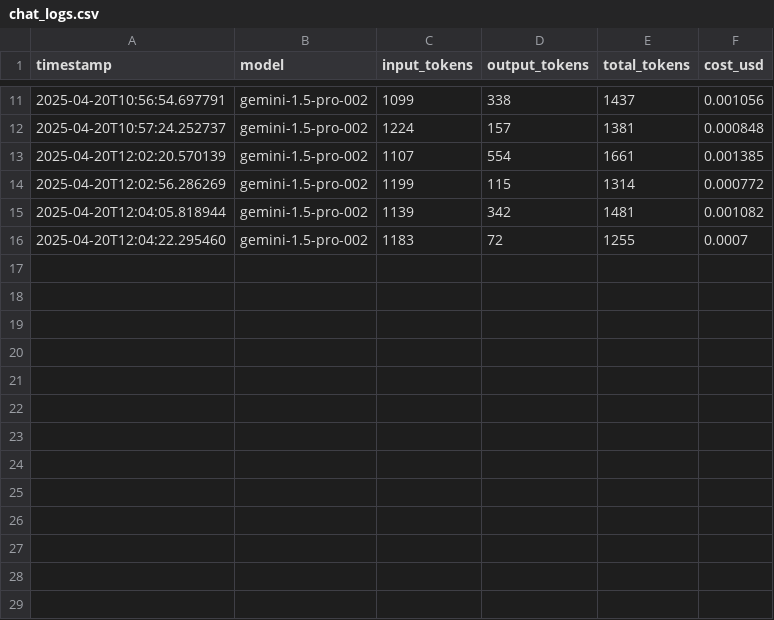
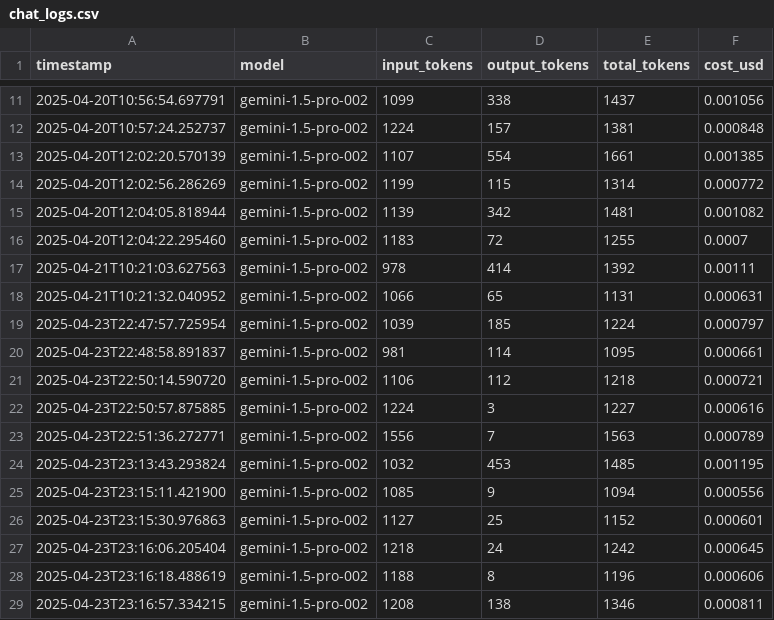
Before and after one commit to KrishnaA4/Smart_Legal_Document_Analyzer, a CSV file: chat_logs.csv, drawn as a sheet; only a part is shown, gaps mark what is left out; the diff names each change by its address in the sheet, - before the commit and + after, or states it on an @@ line.

```diff
--- a/chat_logs.csv
+++ b/chat_logs.csv
+row 17: 2025-04-21T10:21:03.627563 | gemini-1.5-pro-002 | 978 | 414 | 1392 | 0.00111
+row 18: 2025-04-21T10:21:32.040952 | gemini-1.5-pro-002 | 1066 | 65 | 1131 | 0.000631
+row 19: 2025-04-23T22:47:57.725954 | gemini-1.5-pro-002 | 1039 | 185 | 1224 | 0.000797
+row 20: 2025-04-23T22:48:58.891837 | gemini-1.5-pro-002 | 981 | 114 | 1095 | 0.000661
+row 21: 2025-04-23T22:50:14.590720 | gemini-1.5-pro-002 | 1106 | 112 | 1218 | 0.000721
+row 22: 2025-04-23T22:50:57.875885 | gemini-1.5-pro-002 | 1224 | 3 | 1227 | 0.000616
+row 23: 2025-04-23T22:51:36.272771 | gemini-1.5-pro-002 | 1556 | 7 | 1563 | 0.000789
+row 24: 2025-04-23T23:13:43.293824 | gemini-1.5-pro-002 | 1032 | 453 | 1485 | 0.001195
+row 25: 2025-04-23T23:15:11.421900 | gemini-1.5-pro-002 | 1085 | 9 | 1094 | 0.000556
+row 26: 2025-04-23T23:15:30.976863 | gemini-1.5-pro-002 | 1127 | 25 | 1152 | 0.000601
+row 27: 2025-04-23T23:16:06.205404 | gemini-1.5-pro-002 | 1218 | 24 | 1242 | 0.000645
+row 28: 2025-04-23T23:16:18.488619 | gemini-1.5-pro-002 | 1188 | 8 | 1196 | 0.000606
+row 29: 2025-04-23T23:16:57.334215 | gemini-1.5-pro-002 | 1208 | 138 | 1346 | 0.000811
```
Also changed, not shown: 11 other files.
